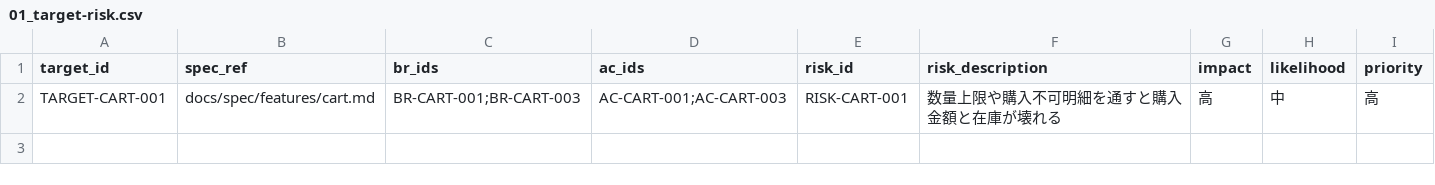
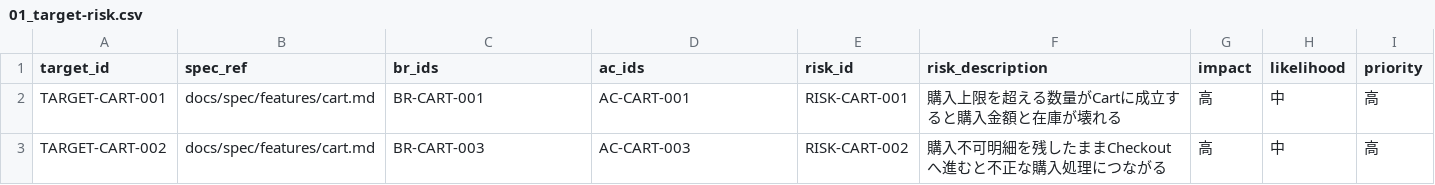
Before and after one commit to ryu-yoshikawa-pro-vision/qa-training-store, a CSV file: training/workbook/01_target-risk.csv, drawn as a sheet.

```diff
--- a/training/workbook/01_target-risk.csv
+++ b/training/workbook/01_target-risk.csv
@@ -1,2 +1,3 @@
 target_id,spec_ref,br_ids,ac_ids,risk_id,risk_description,impact,likelihood,priority
-TARGET-CART-001,docs/spec/features/cart.md,BR-CART-001;BR-CART-003,AC-CART-001;AC-CART-003,RISK-CART-001,数量上限や購入不可明細を通すと購入金額と在庫が壊れる,高,中,高
+TARGET-CART-001,docs/spec/features/cart.md,BR-CART-001,AC-CART-001,RISK-CART-001,購入上限を超える数量がCartに成立すると購入金額と在庫が壊れる,高,中,高
+TARGET-CART-002,docs/spec/features/cart.md,BR-CART-003,AC-CART-003,RISK-CART-002,購入不可明細を残したままCheckoutへ進むと不正な購入処理につながる,高,中,高
```
Also changed, not shown: training/workbook/02_test-cases.csv, training/workbook/03_automation-mapping.csv, 12 other files.
